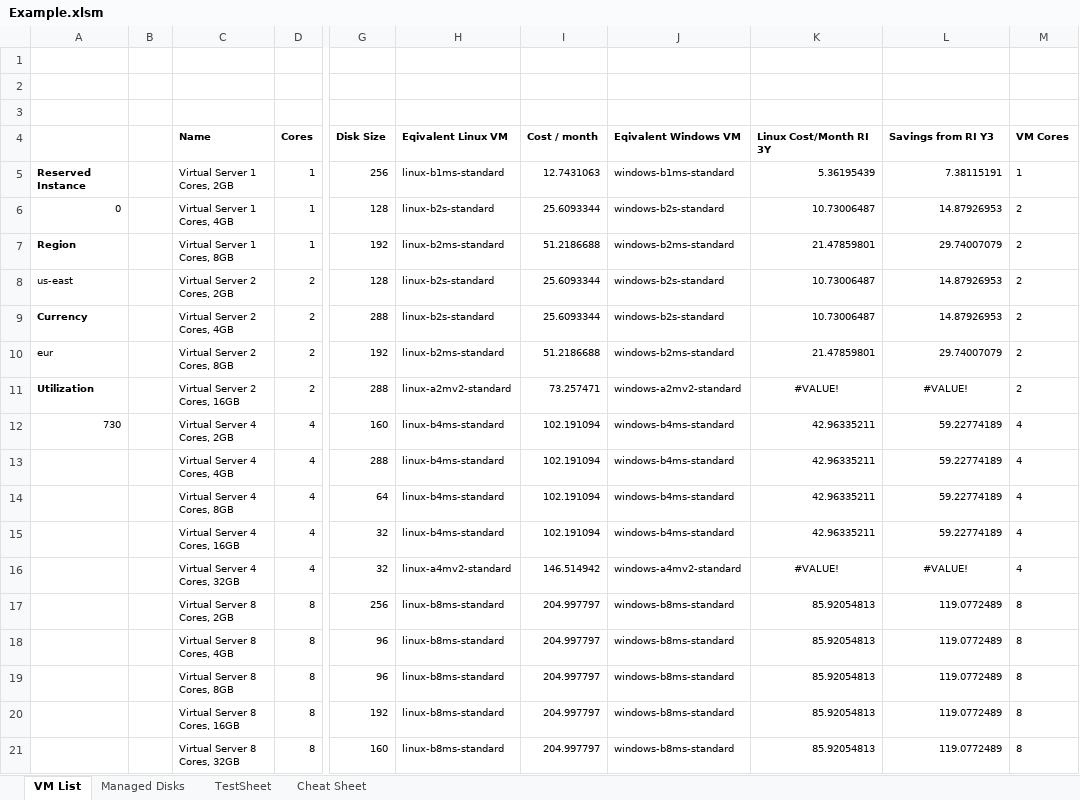
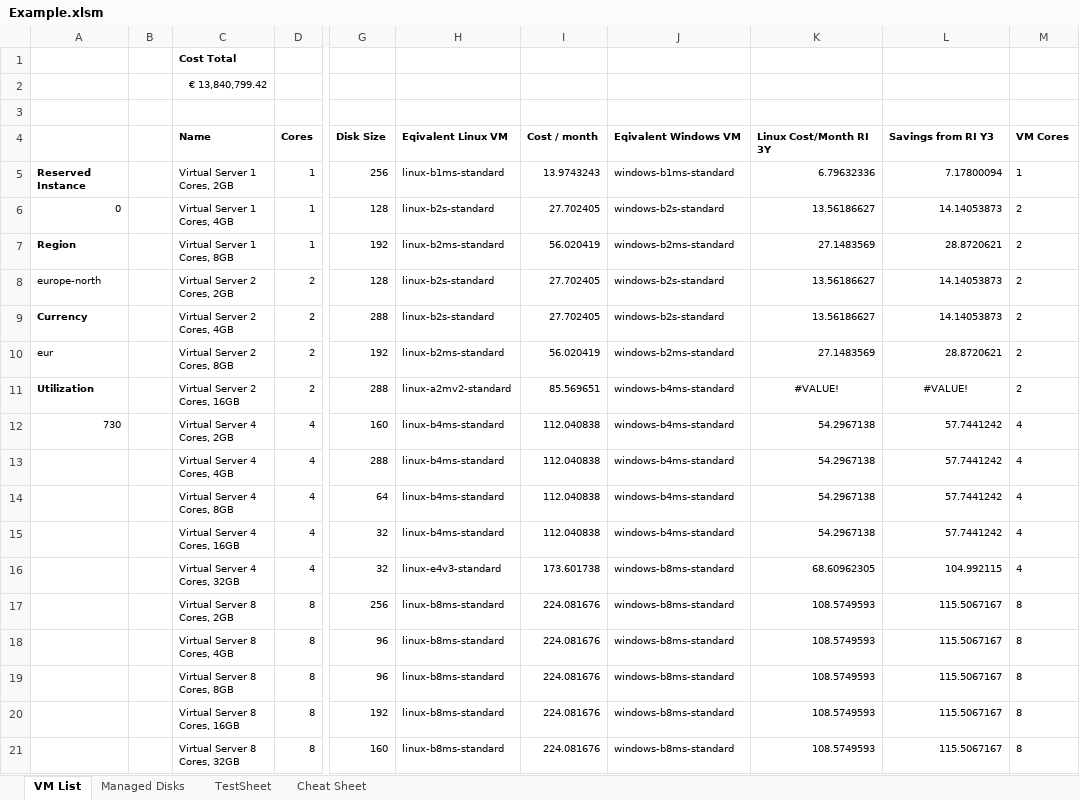
Before and after one commit to PowerFeature/excelAzureVmPricing, an Excel workbook: Example.xlsm, sheet VM List, drawn as a sheet; only a part is shown, gaps mark what is left out; values as stored, in another font and other column widths than the file's, no borders; charts and pictures not drawn; the diff covers the shown part only; the diff names each change by its address in the sheet, - before the commit and + after, or states it on an @@ line.

```diff
--- a/Example.xlsm (sheet VM List)
+++ b/Example.xlsm (sheet VM List)
-C1 (Name): (empty)
+C1 (Name): Cost Total
-C2 (Name): (empty)
+C2 (Name): € 13,840,799.42
-I5 (Cost / month): 12.7431063
+I5 (Cost / month): 13.9743243
-K5 (Linux Cost/Month RI 3Y): 5.36195439
+K5 (Linux Cost/Month RI 3Y): 6.79632336
-L5 (Savings from RI Y3): 7.38115191
+L5 (Savings from RI Y3): 7.17800094
-I6 (Cost / month): 25.6093344
+I6 (Cost / month): 27.702405
-K6 (Linux Cost/Month RI 3Y): 10.73006487
+K6 (Linux Cost/Month RI 3Y): 13.56186627
-L6 (Savings from RI Y3): 14.87926953
+L6 (Savings from RI Y3): 14.14053873
-I7 (Cost / month): 51.2186688
+I7 (Cost / month): 56.020419
-K7 (Linux Cost/Month RI 3Y): 21.47859801
+K7 (Linux Cost/Month RI 3Y): 27.1483569
-L7 (Savings from RI Y3): 29.74007079
+L7 (Savings from RI Y3): 28.8720621
-A8: us-east
+A8: europe-north
-I8:I9 (Cost / month): 25.6093344
+I8:I9 (Cost / month): 27.702405
-K8:K9 (Linux Cost/Month RI 3Y): 10.73006487
+K8:K9 (Linux Cost/Month RI 3Y): 13.56186627
-L8:L9 (Savings from RI Y3): 14.87926953
+L8:L9 (Savings from RI Y3): 14.14053873
-I10 (Cost / month): 51.2186688
+I10 (Cost / month): 56.020419
-K10 (Linux Cost/Month RI 3Y): 21.47859801
+K10 (Linux Cost/Month RI 3Y): 27.1483569
-L10 (Savings from RI Y3): 29.74007079
+L10 (Savings from RI Y3): 28.8720621
-I11 (Cost / month): 73.257471
+I11 (Cost / month): 85.569651
-J11 (Eqivalent Windows VM): windows-a2mv2-standard
+J11 (Eqivalent Windows VM): windows-b4ms-standard
-I12:I15 (Cost / month): 102.191094
+I12:I15 (Cost / month): 112.040838
-K12:K15 (Linux Cost/Month RI 3Y): 42.96335211
+K12:K15 (Linux Cost/Month RI 3Y): 54.2967138
-L12:L15 (Savings from RI Y3): 59.22774189
+L12:L15 (Savings from RI Y3): 57.7441242
-H16 (Eqivalent Linux VM): linux-a4mv2-standard
+H16 (Eqivalent Linux VM): linux-e4v3-standard
-I16 (Cost / month): 146.514942
+I16 (Cost / month): 173.601738
-J16 (Eqivalent Windows VM): windows-a4mv2-standard
+J16 (Eqivalent Windows VM): windows-b8ms-standard
-K16 (Linux Cost/Month RI 3Y): #VALUE!
+K16 (Linux Cost/Month RI 3Y): 68.60962305
-K16:L16 alignment: center
+K16:L16 alignment: right
-L16 (Savings from RI Y3): #VALUE!
+L16 (Savings from RI Y3): 104.992115
-I17:I21 (Cost / month): 204.997797
+I17:I21 (Cost / month): 224.081676
-K17:K21 (Linux Cost/Month RI 3Y): 85.92054813
+K17:K21 (Linux Cost/Month RI 3Y): 108.5749593
-L17:L21 (Savings from RI Y3): 119.0772489
+L17:L21 (Savings from RI Y3): 115.5067167
```
Also changed, not shown: 107 edited cells and cell formats elsewhere in this sheet, sheet Managed Disks, sheet TestSheet.
